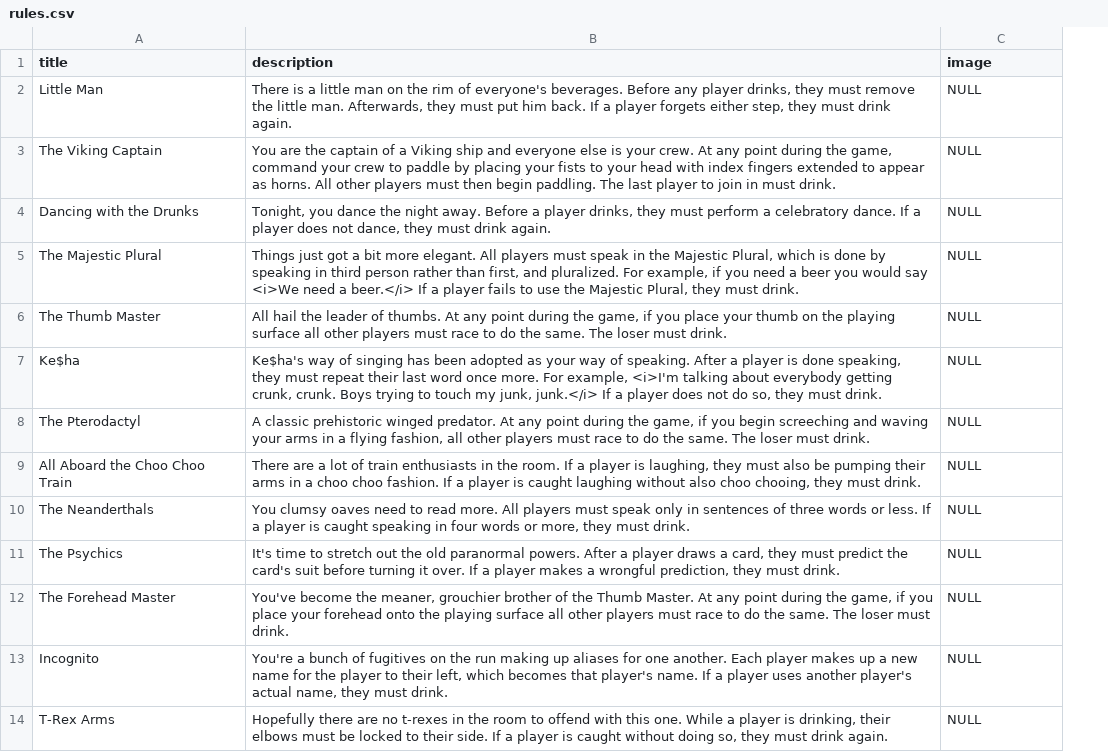
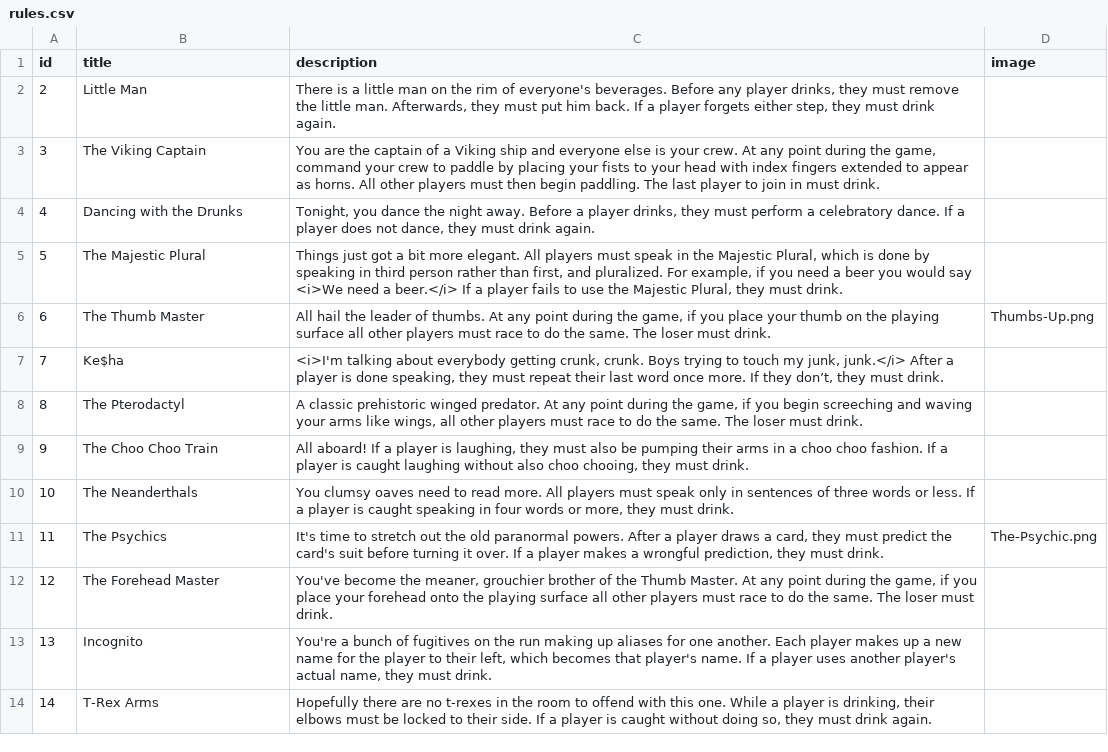
Before and after one commit to ncksllvn/you-drew-a-king, a CSV file: seeders/data/rules.csv, drawn as a sheet; only a part is shown; removed rows and columns are numbered as before the commit, all else as after; the diff covers the shown part only; the diff names each change by its address in the sheet, - before the commit and + after, or states it on an @@ line.

Commit message:
Add the first batch of images

```diff
--- a/seeders/data/rules.csv
+++ b/seeders/data/rules.csv
+column A (id), rows 2-8: 2 | 3 | 4 | 5 | 6 | 7 | 8; rows 10-14: 10 | 11 | 12 | 13 | 14
-D2:D5 (image): NULL
+D2:D5 (image): (empty)
-D6 (image): NULL
+D6 (image): Thumbs-Up.png
-C7 (description): Ke$ha's way of singing has been adopted as your way of speaking. After a player is done speaking, they must repeat their last word once more. For example, <i>I'm talking about everybody getting crunk, crunk. Boys trying to touch my junk, junk.</i> If a player does not do so, they must…
+C7 (description): <i>I'm talking about everybody getting crunk, crunk. Boys trying to touch my junk, junk.</i> After a player is done speaking, they must repeat their last word once more. If they don’t, they must…
-D7:D8 (image): NULL
+D7:D8 (image): (empty)
-C8 (description): …your arms in a flying fashion, all other…
+C8 (description): …your arms like wings, all other…
-row 9: All Aboard the Choo Choo Train | There are a lot of train enthusiasts in the room. If a player is laughing, they must also be pumping their arms in a choo choo fashion. If a player is caught laughing without also choo chooing, they must drink. | NULL
+row 9: 9 | The Choo Choo Train | All aboard! If a player is laughing, they must also be pumping their arms in a choo choo fashion. If a player is caught laughing without also choo chooing, they must drink.
-D10 (image): NULL
+D10 (image): (empty)
-D11 (image): NULL
+D11 (image): The-Psychic.png
-D12:D14 (image): NULL
+D12:D14 (image): (empty)
```
Also changed, not shown: 42 edited cells elsewhere in this file, 16 other files.
